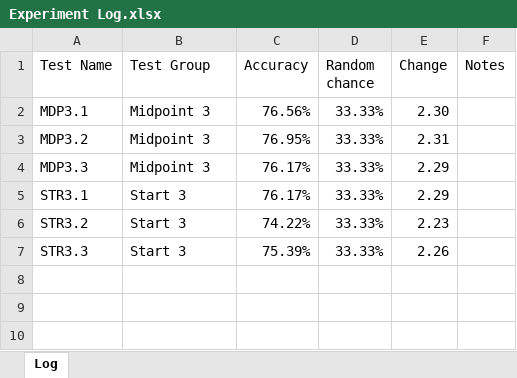
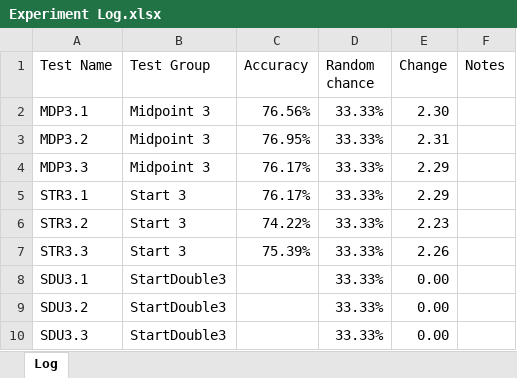
Before and after one commit to grey280/nAud, an Excel workbook: logs/Experiment Log.xlsx, sheet Log, drawn as a sheet; values as stored, in another font and other column widths than the file's, no borders; the diff names each change by its address in the sheet, - before the commit and + after, or states it on an @@ line.

Commit message:
Update logs for next test batch

```diff
--- a/logs/Experiment Log.xlsx (sheet Log)
+++ b/logs/Experiment Log.xlsx (sheet Log)
+row 8: SDU3.1 | StartDouble3 |  | 33.33% | 0.00
+row 9: SDU3.2 | StartDouble3 |  | 33.33% | 0.00
+row 10: SDU3.3 | StartDouble3 |  | 33.33% | 0.00
```
Also changed, not shown: 1 other file.
